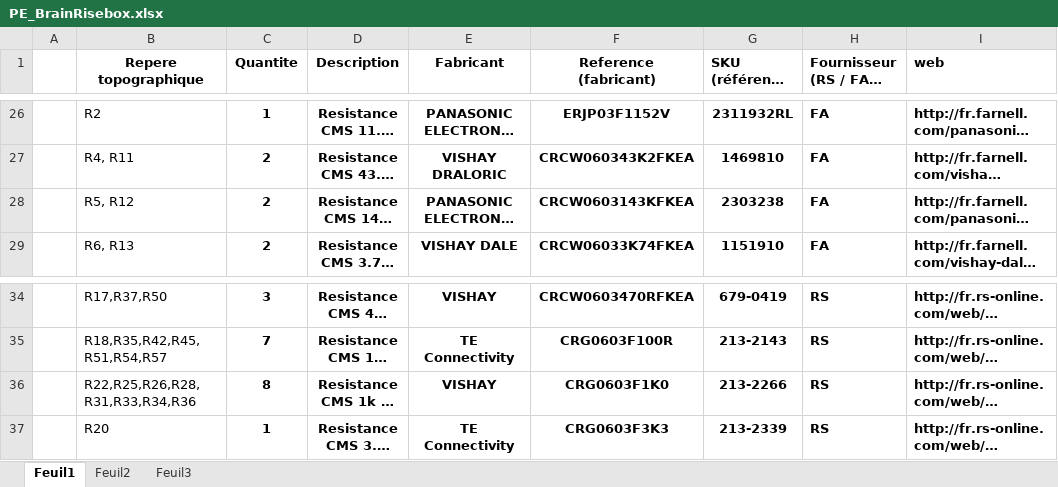
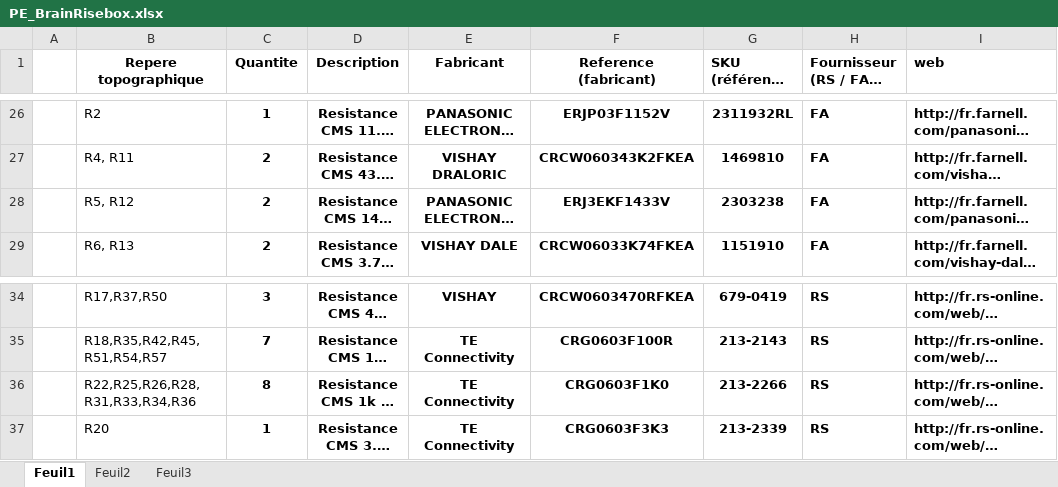
Before and after one commit to risebox/risebox-hard, an Excel workbook: electronics/hapy2.5/fabrication/PE_BrainRisebox.xlsx, sheet Feuil1, drawn as a sheet; only a part is shown, gaps mark what is left out; long unchanged cells end in …; values as stored, in another font and other column widths than the file's, no borders; the diff names each change by its address in the sheet, - before the commit and + after, or states it on an @@ line.

```diff
--- a/electronics/hapy2.5/fabrication/PE_BrainRisebox.xlsx (sheet Feuil1)
+++ b/electronics/hapy2.5/fabrication/PE_BrainRisebox.xlsx (sheet Feuil1)
-F28 (Reference (fabricant)): CRCW0603143KFKEA
+F28 (Reference (fabricant)): ERJ3EKF1433V
-E36 (Fabricant): VISHAY
+E36 (Fabricant): TE Connectivity
```
Also changed, not shown: 2 other files.
